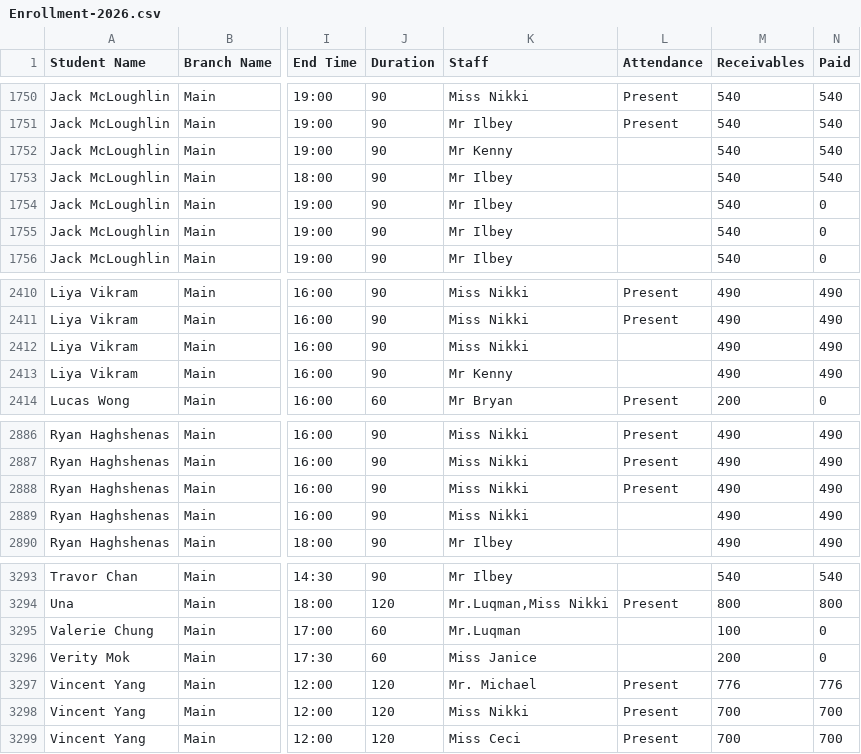
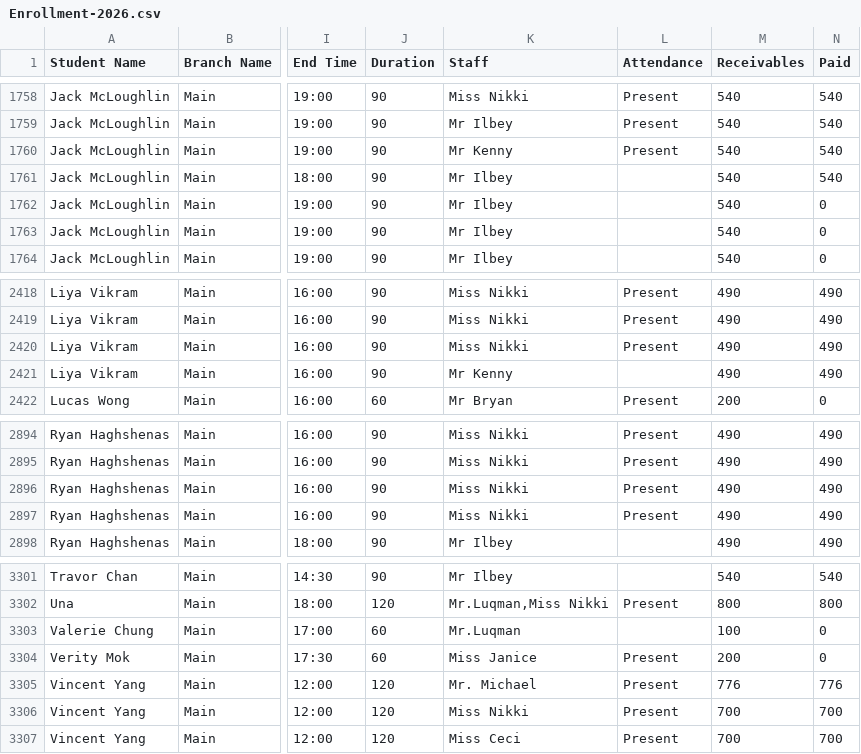
Before and after one commit to Encode-Varian/encode-dashboard, a CSV file: src/data/schooltracs/Enrollment-2026.csv, drawn as a sheet; only a part is shown, gaps mark what is left out; addresses are those after the commit; the diff covers the shown part only; the diff names each change by its address in the sheet, - before the commit and + after, or states it on an @@ line.

```diff
--- a/src/data/schooltracs/Enrollment-2026.csv
+++ b/src/data/schooltracs/Enrollment-2026.csv
-L1760 (Attendance): (empty)
+L1760 (Attendance): Present
-L2420 (Attendance): (empty)
+L2420 (Attendance): Present
-L2897 (Attendance): (empty)
+L2897 (Attendance): Present
-L3304 (Attendance): (empty)
+L3304 (Attendance): Present
```
Also changed, not shown: 9 added rows, 1 removed row and 26 edited cells elsewhere in this file.
